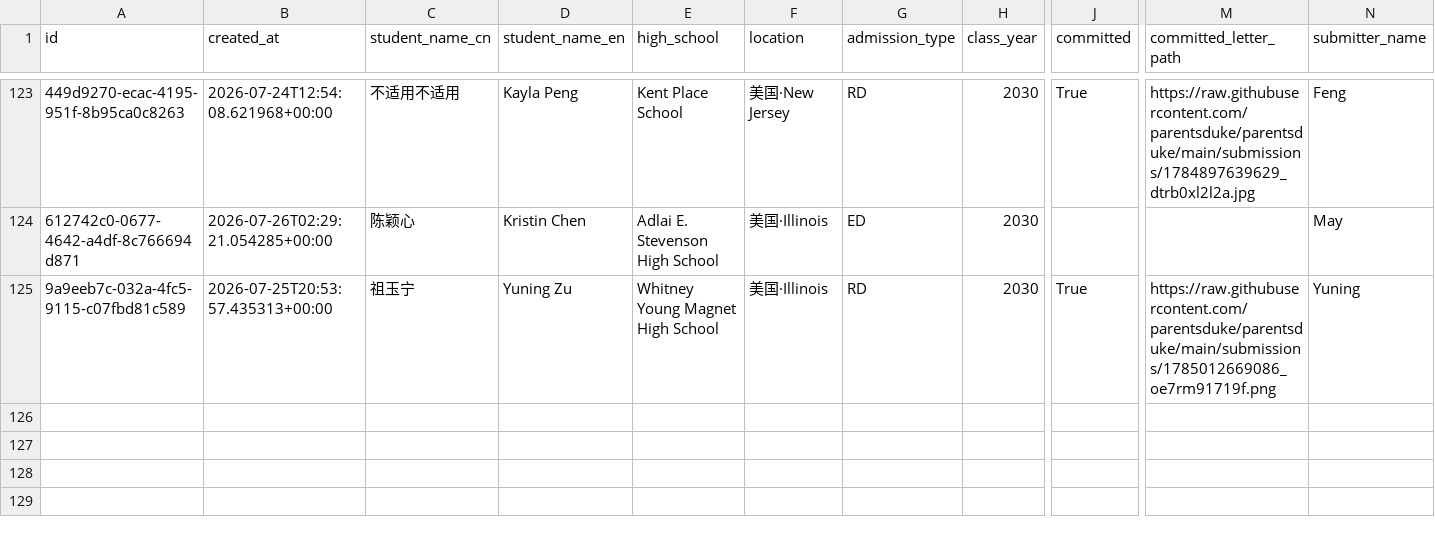
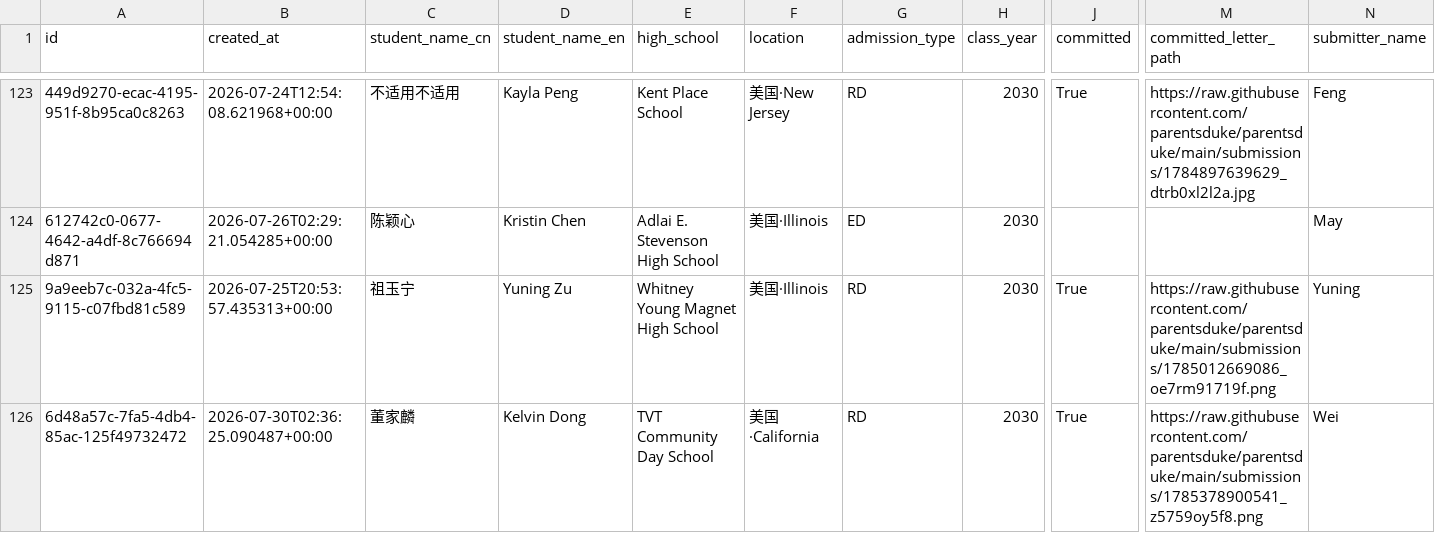
Before and after one commit to parentsduke/parentsduke, a CSV file: backup/latest/admissions_submissions.csv, drawn as a sheet; only a part is shown, gaps mark what is left out; rows hold the shown columns only; the diff names each change by its address in the sheet, - before the commit and + after, or states it on an @@ line.

```diff
--- a/backup/latest/admissions_submissions.csv
+++ b/backup/latest/admissions_submissions.csv
+row 126: 6d48a57c-7fa5-4db4-85ac-125f49732472 | 2026-07-30T02:36:25.090487+00:00 | 董家麟 | Kelvin Dong | TVT Community Day School | 美国·California | RD | 2030 | True | https://raw.githubusercontent.com/parentsduke/parentsduke/main/submissions/1785378900541_z5759oy5f8.png | Wei
```
Also changed, not shown: backup/latest/private_qr_links.csv, 1 other file.
